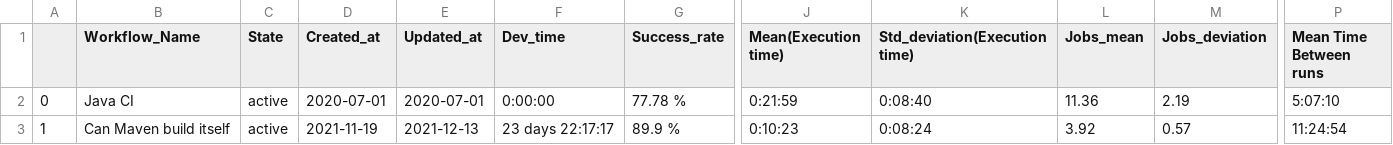
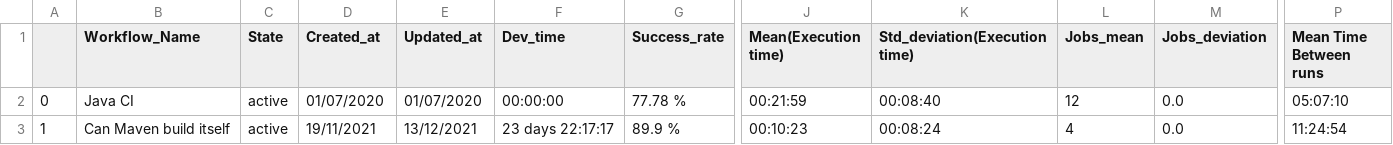
Before and after one commit to GeovaniR/CI-Scavenger, a CSV file: Repos Analysis/SBES - Exemples/Sampling/MavenSampling.csv, drawn as a sheet; only a part is shown, gaps mark what is left out; the diff names each change by its address in the sheet, - before the commit and + after, or states it on an @@ line.

```diff
--- a/Repos Analysis/SBES - Exemples/Sampling/MavenSampling.csv
+++ b/Repos Analysis/SBES - Exemples/Sampling/MavenSampling.csv
-D2 (Created_at): 2020-07-01
+D2 (Created_at): 01/07/2020
-E2 (Updated_at): 2020-07-01
+E2 (Updated_at): 01/07/2020
-F2 (Dev_time): 0:00:00
+F2 (Dev_time): 00:00:00
-J2 (Mean(Execution time)): 0:21:59
+J2 (Mean(Execution time)): 00:21:59
-K2 (Std_deviation(Execution time)): 0:08:40
+K2 (Std_deviation(Execution time)): 00:08:40
-L2 (Jobs_mean): 11.36
+L2 (Jobs_mean): 12
-M2 (Jobs_deviation): 2.19
+M2 (Jobs_deviation): 0.0
-P2 (Mean Time Between runs): 5:07:10
+P2 (Mean Time Between runs): 05:07:10
-D3 (Created_at): 2021-11-19
+D3 (Created_at): 19/11/2021
-E3 (Updated_at): 2021-12-13
+E3 (Updated_at): 13/12/2021
-J3 (Mean(Execution time)): 0:10:23
+J3 (Mean(Execution time)): 00:10:23
-K3 (Std_deviation(Execution time)): 0:08:24
+K3 (Std_deviation(Execution time)): 00:08:24
-L3 (Jobs_mean): 3.92
+L3 (Jobs_mean): 4
-M3 (Jobs_deviation): 0.57
+M3 (Jobs_deviation): 0.0
```
Also changed, not shown: Repos Analysis/SBES - Exemples/NoSampling/DjangoNoSampling.csv, Repos Analysis/SBES - Exemples/NoSampling/MavenNoSampling.csv, 11 other files.
